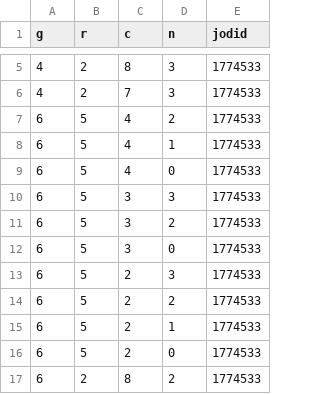
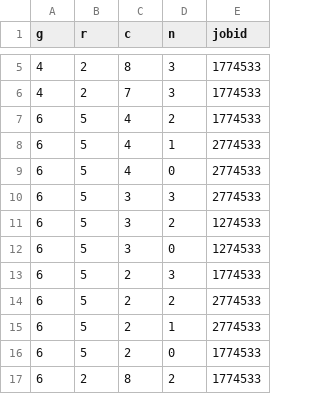
Before and after one commit to LLNL/DragonView, a CSV file: app/data/jobs.csv, drawn as a sheet; only a part is shown, gaps mark what is left out; the diff names each change by its address in the sheet, - before the commit and + after, or states it on an @@ line.

Commit message:
add jobs table with colors color routers based on their job

```diff
--- a/app/data/jobs.csv
+++ b/app/data/jobs.csv
-E1: jodid
+E1: jobid
-E8:E10 (jobid): 1774533
+E8:E10 (jobid): 2774533
-E11:E12 (jobid): 1774533
+E11:E12 (jobid): 1274533
-E14:E15 (jobid): 1774533
+E14:E15 (jobid): 2774533
```
Also changed, not shown: app/data/runs.csv, 17 other files.
